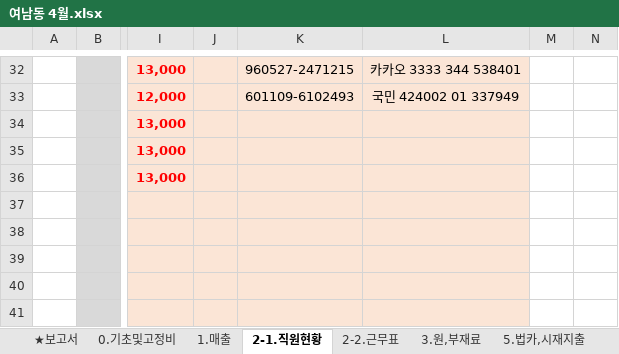
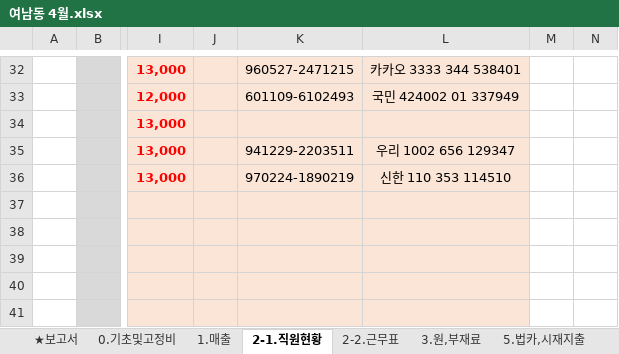
Before and after one commit to mikary78/monodesk, an Excel workbook: dailyfile/여남동 4월.xlsx, sheet 2-1.직원현황, drawn as a sheet; only a part is shown, gaps mark what is left out; values as stored, in another font and other column widths than the file's, no borders; the diff names each change by its address in the sheet, - before the commit and + after, or states it on an @@ line.

```diff
--- a/dailyfile/여남동 4월.xlsx (sheet 2-1.직원현황)
+++ b/dailyfile/여남동 4월.xlsx (sheet 2-1.직원현황)
-K35: (empty)
+K35: 941229-2203511
-L35: (empty)
+L35: 우리 1002 656 129347
-K36: (empty)
+K36: 970224-1890219
-L36: (empty)
+L36: 신한 110 353 114510
```
Also changed, not shown: sheet ★보고서, sheet 1.매출, sheet 2-2.근무표, sheet 3.원,부재료, sheet ※계좌이체, hidden cells, 4 other files.
